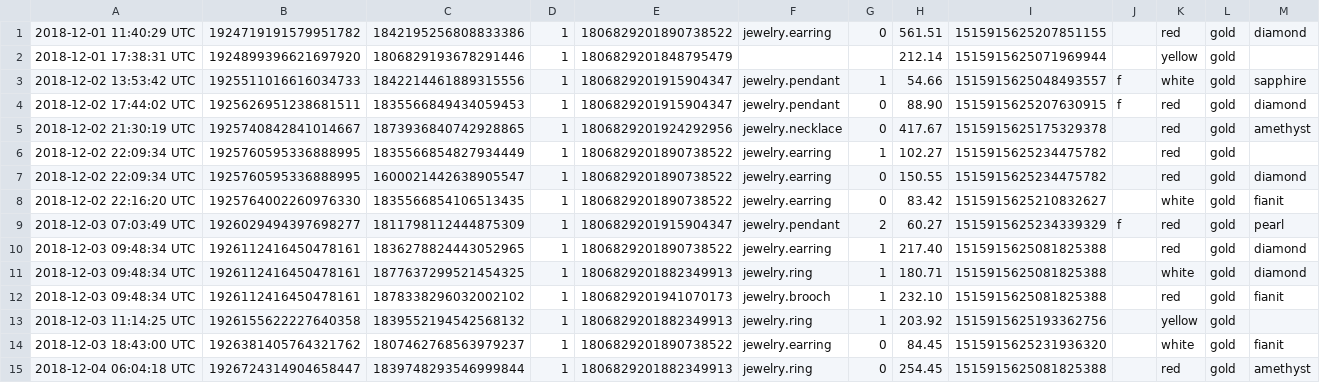
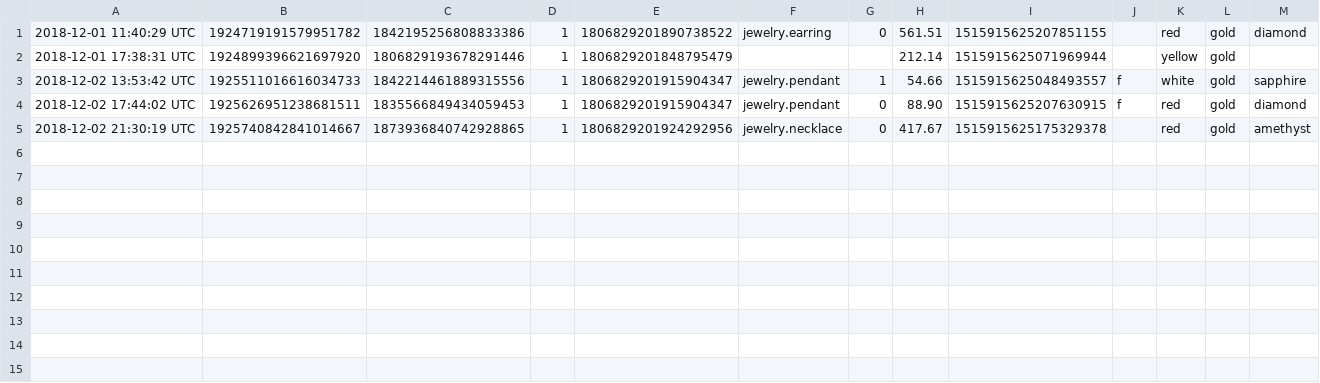
Before and after one commit to sthefany-lopes/trabalho-1-algoritmos-estrutura-dados-2, a CSV file: dados/jewelry_pequeno.csv, drawn as a sheet.

```diff
--- a/dados/jewelry_pequeno.csv
+++ b/dados/jewelry_pequeno.csv
@@ -5,11 +5 @@
 2018-12-02 21:30:19 UTC,1925740842841014667,1873936840742928865,1,1806829201924292956,jewelry.necklace,0,417.67,1515915625175329378,,red,gold,amethyst
-2018-12-02 22:09:34 UTC,1925760595336888995,1835566854827934449,1,1806829201890738522,jewelry.earring,1,102.27,1515915625234475782,,red,gold,
-2018-12-02 22:09:34 UTC,1925760595336888995,1600021442638905547,1,1806829201890738522,jewelry.earring,0,150.55,1515915625234475782,,red,gold,diamond
-2018-12-02 22:16:20 UTC,1925764002260976330,1835566854106513435,1,1806829201890738522,jewelry.earring,0,83.42,1515915625210832627,,white,gold,fianit
-2018-12-03 07:03:49 UTC,1926029494397698277,1811798112444875309,1,1806829201915904347,jewelry.pendant,2,60.27,1515915625234339329,f,red,gold,pearl
-2018-12-03 09:48:34 UTC,1926112416450478161,1836278824443052965,1,1806829201890738522,jewelry.earring,1,217.40,1515915625081825388,,red,gold,diamond
-2018-12-03 09:48:34 UTC,1926112416450478161,1877637299521454325,1,1806829201882349913,jewelry.ring,1,180.71,1515915625081825388,,white,gold,diamond
-2018-12-03 09:48:34 UTC,1926112416450478161,1878338296032002102,1,1806829201941070173,jewelry.brooch,1,232.10,1515915625081825388,,red,gold,fianit
-2018-12-03 11:14:25 UTC,1926155622227640358,1839552194542568132,1,1806829201882349913,jewelry.ring,1,203.92,1515915625193362756,,yellow,gold,
-2018-12-03 18:43:00 UTC,1926381405764321762,1807462768563979237,1,1806829201890738522,jewelry.earring,0,84.45,1515915625231936320,,white,gold,fianit
-2018-12-04 06:04:18 UTC,1926724314904658447,1839748293546999844,1,1806829201882349913,jewelry.ring,0,254.45,1515915625081825388,,red,gold,amethyst
```
Also changed, not shown: 2 other files.
